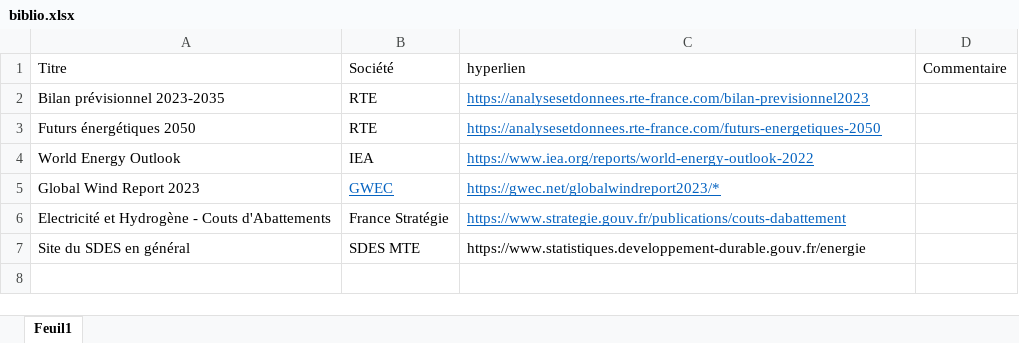
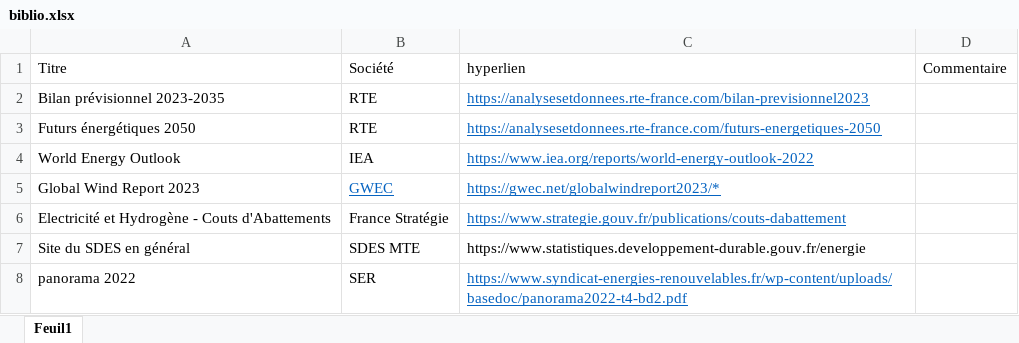
Before and after one commit to cledat/Projet-EA314, an Excel workbook: biblio.xlsx, sheet Feuil1, drawn as a sheet; values as stored, in another font and other column widths than the file's, no borders; table styles not drawn; the diff names each change by its address in the sheet, - before the commit and + after, or states it on an @@ line.

Commit message:
ajout biblio
SER

```diff
--- a/biblio.xlsx (sheet Feuil1)
+++ b/biblio.xlsx (sheet Feuil1)
+row 8: panorama 2022 | SER | https://www.syndicat-energies-renouvelables.fr/wp-content/uploads/basedoc/panorama2022-t4-bd2.pdf
```
Also changed, not shown: 2 other files.
